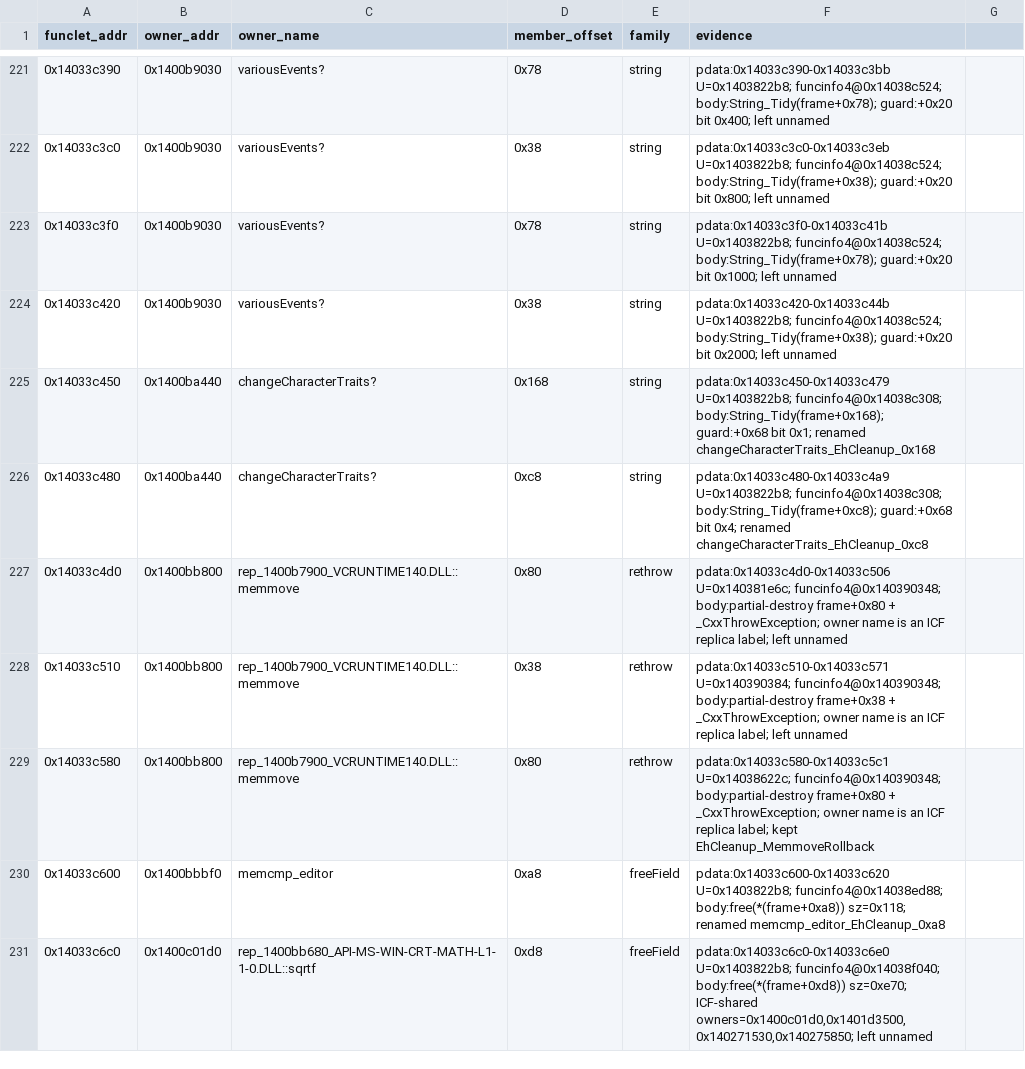
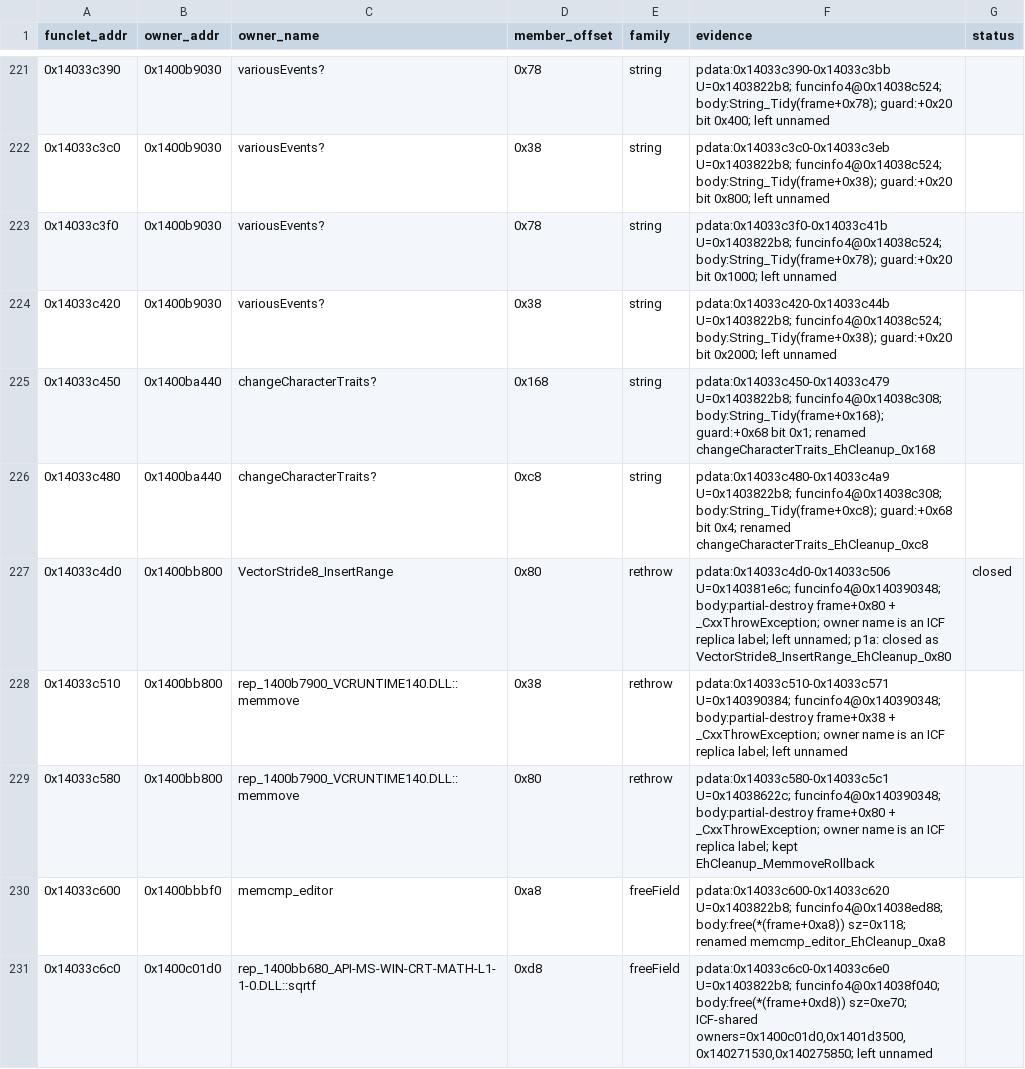
Before and after one commit to mxtrnhf/hf_notes, a TSV file: docs/data/funclet-ownership-2026-10-29.tsv, drawn as a sheet; only a part is shown, gaps mark what is left out; the diff covers the shown part only.

Commit message:
Notes: post-sweep phases 0-2 (4,639 named, 85.40%; 20 funclets, +137 names)

```diff
--- a/docs/data/funclet-ownership-2026-10-29.tsv
+++ b/docs/data/funclet-ownership-2026-10-29.tsv
@@ -1 +1 @@
-funclet_addr	owner_addr	owner_name	member_offset	family	evidence
+funclet_addr	owner_addr	owner_name	member_offset	family	evidence	status
@@ -227 +227 @@ funclet_addr	owner_addr	owner_name	member_offset	family	evidence
-0x14033c4d0	0x1400bb800	rep_1400b7900_VCRUNTIME140.DLL::memmove	0x80	rethrow	pdata:0x14033c4d0-0x14033c506 U=0x140381e6c; funcinfo4@0x140390348; body:partial-destroy frame+0x80 + _CxxThrowException; owner name is an ICF replica label; left unnamed
+0x14033c4d0	0x1400bb800	VectorStride8_InsertRange	0x80	rethrow	pdata:0x14033c4d0-0x14033c506 U=0x140381e6c; funcinfo4@0x140390348; body:partial-destroy frame+0x80 + _CxxThrowException; owner name is an ICF replica label; left unnamed; p1a: closed as VectorStride8_InsertRange_EhCleanup_0x80	closed
```
Also changed, not shown: 8 added rows and 64 edited cells elsewhere in this file, 12 other files.
